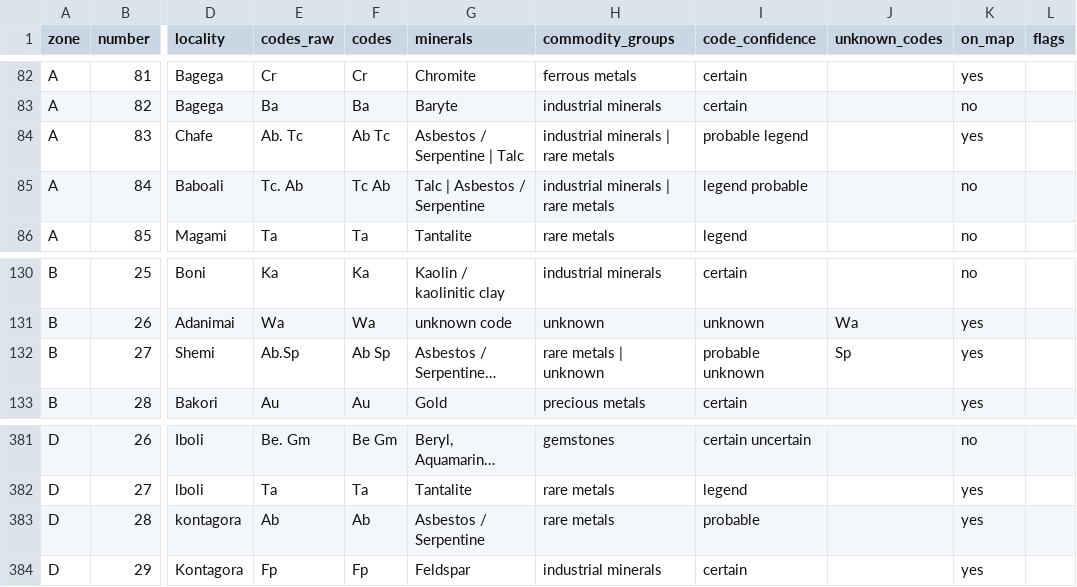
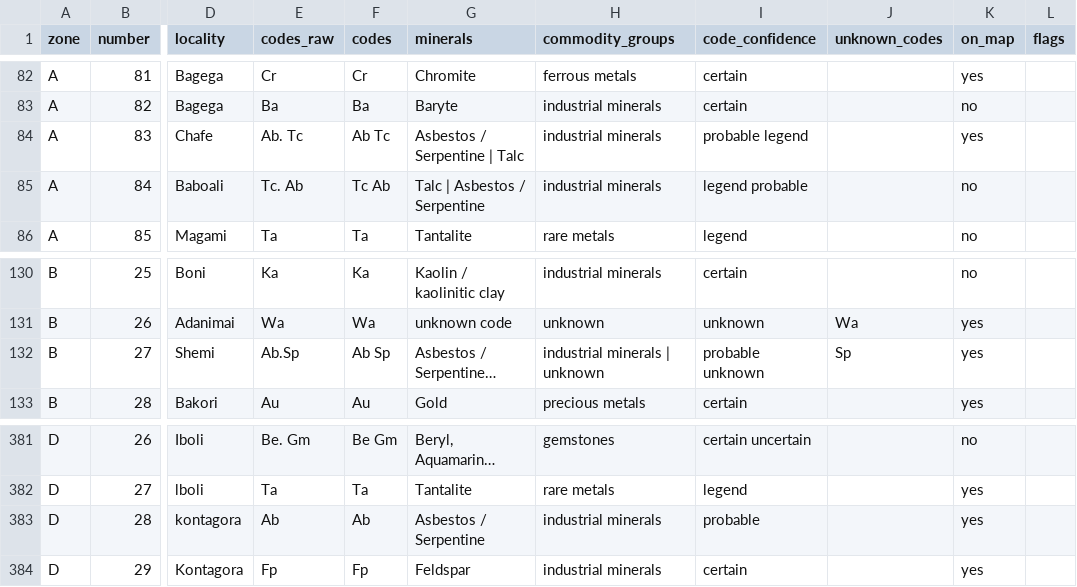
Before and after one commit to MaxiKen/site, a CSV file: shapefiles_minerals/explanations_table.csv, drawn as a sheet; only a part is shown, gaps mark what is left out; long unchanged cells end in …; the diff names each change by its address in the sheet, - before the commit and + after, or states it on an @@ line.

```diff
--- a/shapefiles_minerals/explanations_table.csv
+++ b/shapefiles_minerals/explanations_table.csv
-H84:H85 (commodity_groups): industrial minerals | rare metals
+H84:H85 (commodity_groups): industrial minerals
-H132 (commodity_groups): rare metals | unknown
+H132 (commodity_groups): industrial minerals | unknown
-H383 (commodity_groups): rare metals
+H383 (commodity_groups): industrial minerals
```
Also changed, not shown: shapefiles_minerals/mineral_code_dictionary.csv, shapefiles_minerals/mineral_legend.csv, 17 other files.
